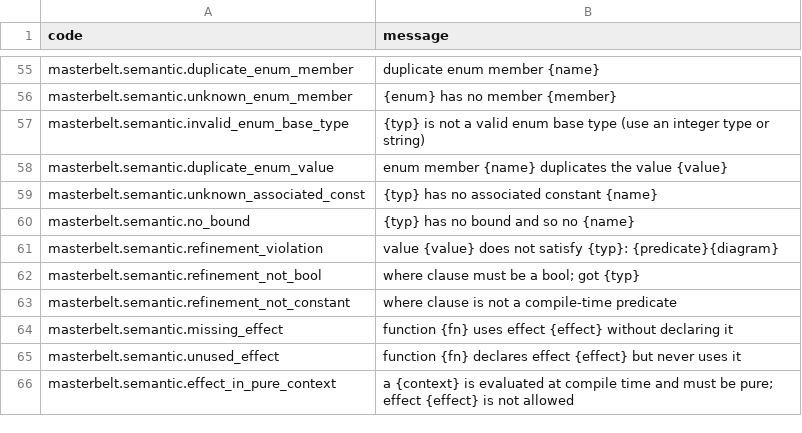
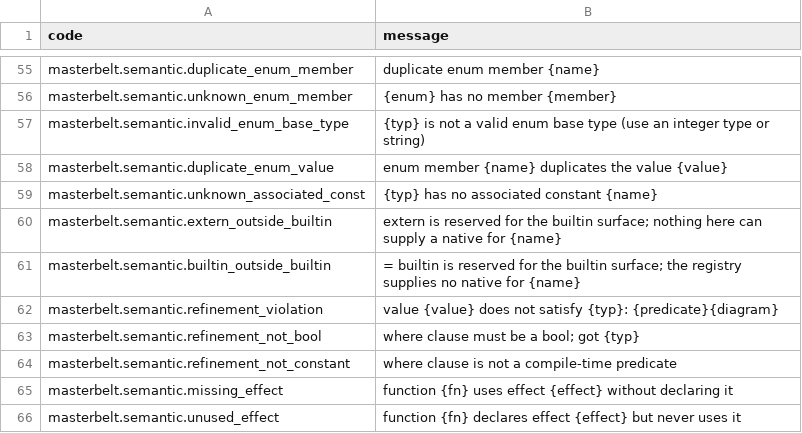
Before and after one commit to masterbelt/masterbelt, a CSV file: pkg/diagnostic/messages/en.csv, drawn as a sheet; only a part is shown, gaps mark what is left out; the shorter side is filled out with more unchanged rows.

```diff
--- a/pkg/diagnostic/messages/en.csv
+++ b/pkg/diagnostic/messages/en.csv
@@ -59,3 +59,4 @@ masterbelt.semantic.duplicate_enum_value,enum member {name} duplicates the value
 masterbelt.semantic.unknown_associated_const,{typ} has no associated constant {name}
-masterbelt.semantic.no_bound,{typ} has no bound and so no {name}
+masterbelt.semantic.extern_outside_builtin,extern is reserved for the builtin surface; nothing here can supply a native for {name}
+masterbelt.semantic.builtin_outside_builtin,= builtin is reserved for the builtin surface; the registry supplies no native for {name}
 masterbelt.semantic.refinement_violation,value {value} does not satisfy {typ}: {predicate}{diagram}
```
Also changed, not shown: pkg/diagnostic/code.csv, pkg/diagnostic/messages/ja.csv, 11 other files.
